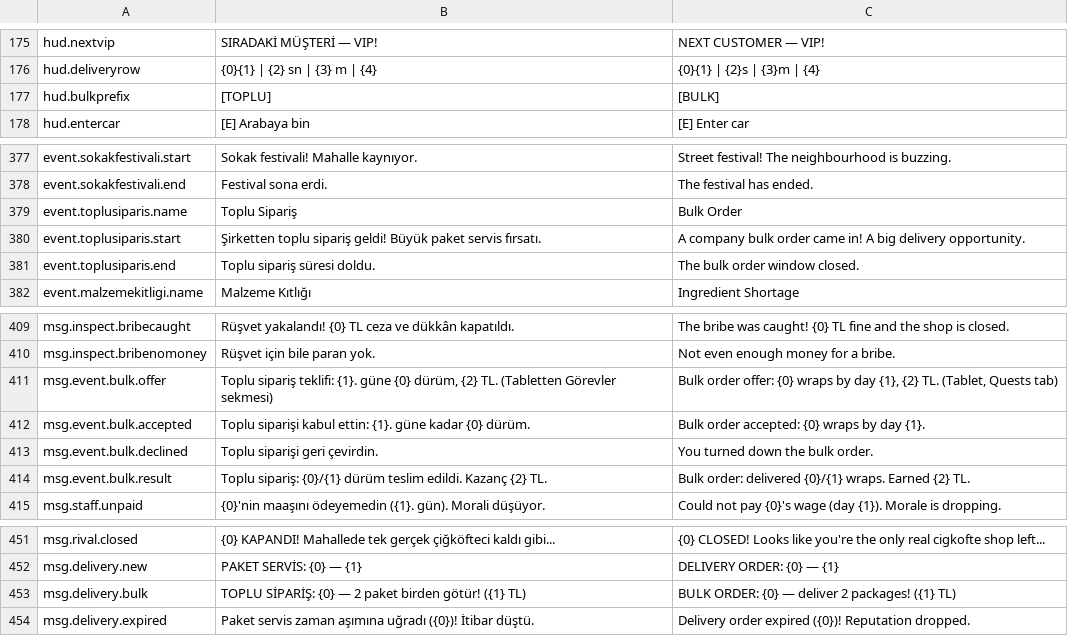
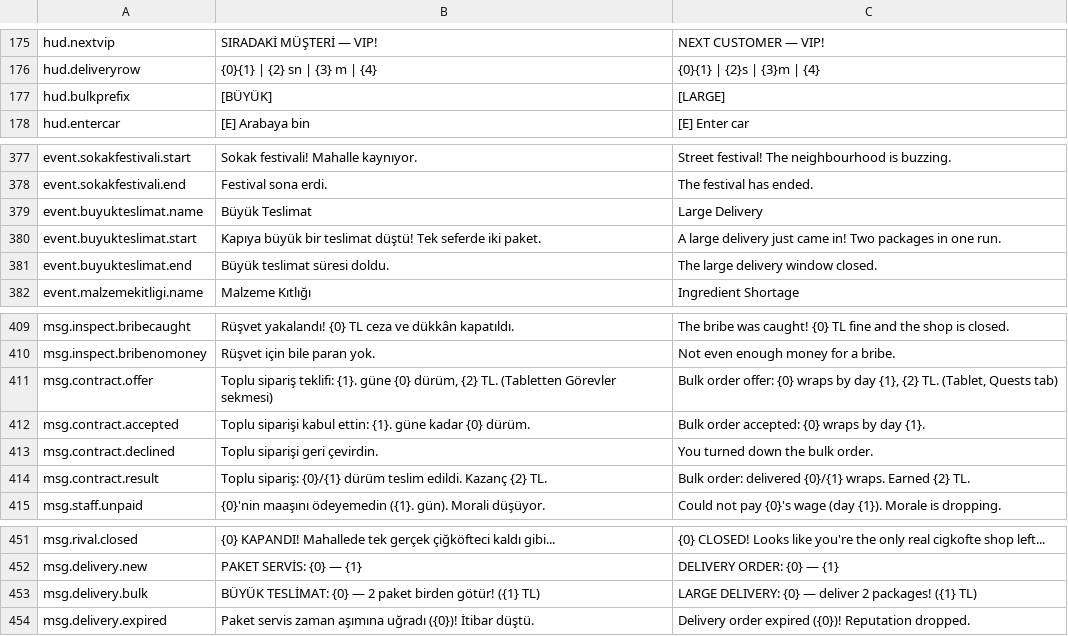
Before and after one commit to adilalperenciftci/CigkofteSimulator, a CSV file: Config/Text/Strings.csv, drawn as a sheet; only a part is shown, gaps mark what is left out.

Commit message:
refactor: split the bulk-order contract from the large delivery
Slice 0.4. Two unrelated mechanics were both called "Toplu Sipariş".

One is a three-day contract: an offer arrives, the player accepts or declines,
and on the delivery day the shop is settled against how many wraps it turned
out. The other is a single fat delivery dropped at a door, two packages for a
flat 350. The player could be shown both on the same day under the same name.

They also shared one Events.csv row. TopluSiparisTeklifEt read MinGun and Sans
from it to decide whether to offer the contract, and the ordinary event roll
read the same row to decide whether to spawn the delivery - two independent
rolls off one probability. Turning the contract down to make it rarer also made
large deliveries rarer, and the pair turned up together far more often than
either number was tuned for.

The contract keeps the name and gets its own Contracts.csv, which also pulls in
the twelve numbers that were hardcoded in CigEventSystem.cpp: notice period,
base size, size per level, the random spread, fee per wrap, the near-miss
threshold, the partial payout and the three reputation outcomes. Offer terms
move into a pure TeklifUret so the shape of an offer can be checked without
waiting a week for one.

The event becomes BuyukTeslimat / "Büyük Teslimat" with its own text keys, and
the contract messages move from msg.event.bulk.* to msg.contract.*. The doorstep
prompt and its HUD tag stop borrowing the contract's name too.

FCigTopluSiparis is unchanged, so no save migration.

check_sources.py gained a check that every key-based balance CSV's keys match
the defaults in CigBalance.cpp. This was the gap the slice could have fallen
into: CigBalance loads defaults and lets the CSV overwrite rows it finds by key,
so a key that matches nothing is not an error - the row silently never applies
and the file looks like it is tuning the game while the game keeps the built-in
number. Renaming a key in one file and not the other is exactly how that
happens. Verified in both directions by misspelling a key and by deleting one.

Verified: ValidateAll reports static, build, tests and data PASS with 59 tests
passing and 14 balance files loading with no warnings.

```diff
--- a/Config/Text/Strings.csv
+++ b/Config/Text/Strings.csv
@@ -176,3 +176,3 @@ hud.nextvip,SIRADAKİ MÜŞTERİ — VIP!,NEXT CUSTOMER — VIP!
 hud.deliveryrow,"{0}{1} | {2} sn | {3} m | {4}","{0}{1} | {2}s | {3}m | {4}"
-hud.bulkprefix,[TOPLU],[BULK]
+hud.bulkprefix,[BÜYÜK],[LARGE]
 hud.entercar,[E] Arabaya bin,[E] Enter car
@@ -378,5 +378,5 @@ event.sokakfestivali.start,Sokak festivali! Mahalle kaynıyor.,Street festival!
 event.sokakfestivali.end,Festival sona erdi.,The festival has ended.
-event.toplusiparis.name,Toplu Sipariş,Bulk Order
-event.toplusiparis.start,Şirketten toplu sipariş geldi! Büyük paket servis fırsatı.,A company bulk order came in! A big delivery opportunity.
-event.toplusiparis.end,Toplu sipariş süresi doldu.,The bulk order window closed.
+event.buyukteslimat.name,Büyük Teslimat,Large Delivery
+event.buyukteslimat.start,Kapıya büyük bir teslimat düştü! Tek seferde iki paket.,A large delivery just came in! Two packages in one run.
+event.buyukteslimat.end,Büyük teslimat süresi doldu.,The large delivery window closed.
 event.malzemekitligi.name,Malzeme Kıtlığı,Ingredient Shortage
@@ -410,6 +410,6 @@ msg.inspect.bribecaught,Rüşvet yakalandı! {0} TL ceza ve dükkân kapatıldı
 msg.inspect.bribenomoney,Rüşvet için bile paran yok.,Not even enough money for a bribe.
-msg.event.bulk.offer,"Toplu sipariş teklifi: {1}. güne {0} dürüm, {2} TL. (Tabletten Görevler sekmesi)","Bulk order offer: {0} wraps by day {1}, {2} TL. (Tablet, Quests tab)"
-msg.event.bulk.accepted,"Toplu siparişi kabul ettin: {1}. güne kadar {0} dürüm.","Bulk order accepted: {0} wraps by day {1}."
-msg.event.bulk.declined,Toplu siparişi geri çevirdin.,You turned down the bulk order.
-msg.event.bulk.result,"Toplu sipariş: {0}/{1} dürüm teslim edildi. Kazanç {2} TL.","Bulk order: delivered {0}/{1} wraps. Earned {2} TL."
+msg.contract.offer,"Toplu sipariş teklifi: {1}. güne {0} dürüm, {2} TL. (Tabletten Görevler sekmesi)","Bulk order offer: {0} wraps by day {1}, {2} TL. (Tablet, Quests tab)"
+msg.contract.accepted,"Toplu siparişi kabul ettin: {1}. güne kadar {0} dürüm.","Bulk order accepted: {0} wraps by day {1}."
+msg.contract.declined,Toplu siparişi geri çevirdin.,You turned down the bulk order.
+msg.contract.result,"Toplu sipariş: {0}/{1} dürüm teslim edildi. Kazanç {2} TL.","Bulk order: delivered {0}/{1} wraps. Earned {2} TL."
 msg.staff.unpaid,"{0}'nin maaşını ödeyemedin ({1}. gün). Morali düşüyor.","Could not pay {0}'s wage (day {1}). Morale is dropping."
@@ -452,3 +452,3 @@ msg.rival.closed,{0} KAPANDI! Mahallede tek gerçek çiğköfteci kaldı gibi...
 msg.delivery.new,PAKET SERVİS: {0} — {1},DELIVERY ORDER: {0} — {1}
-msg.delivery.bulk,TOPLU SİPARİŞ: {0} — 2 paket birden götür! ({1} TL),BULK ORDER: {0} — deliver 2 packages! ({1} TL)
+msg.delivery.bulk,BÜYÜK TESLİMAT: {0} — 2 paket birden götür! ({1} TL),LARGE DELIVERY: {0} — deliver 2 packages! ({1} TL)
 msg.delivery.expired,Paket servis zaman aşımına uğradı ({0})! İtibar düştü.,Delivery order expired ({0})! Reputation dropped.
```
Also changed, not shown: Config/Balance/Events.csv, 9 other files.
